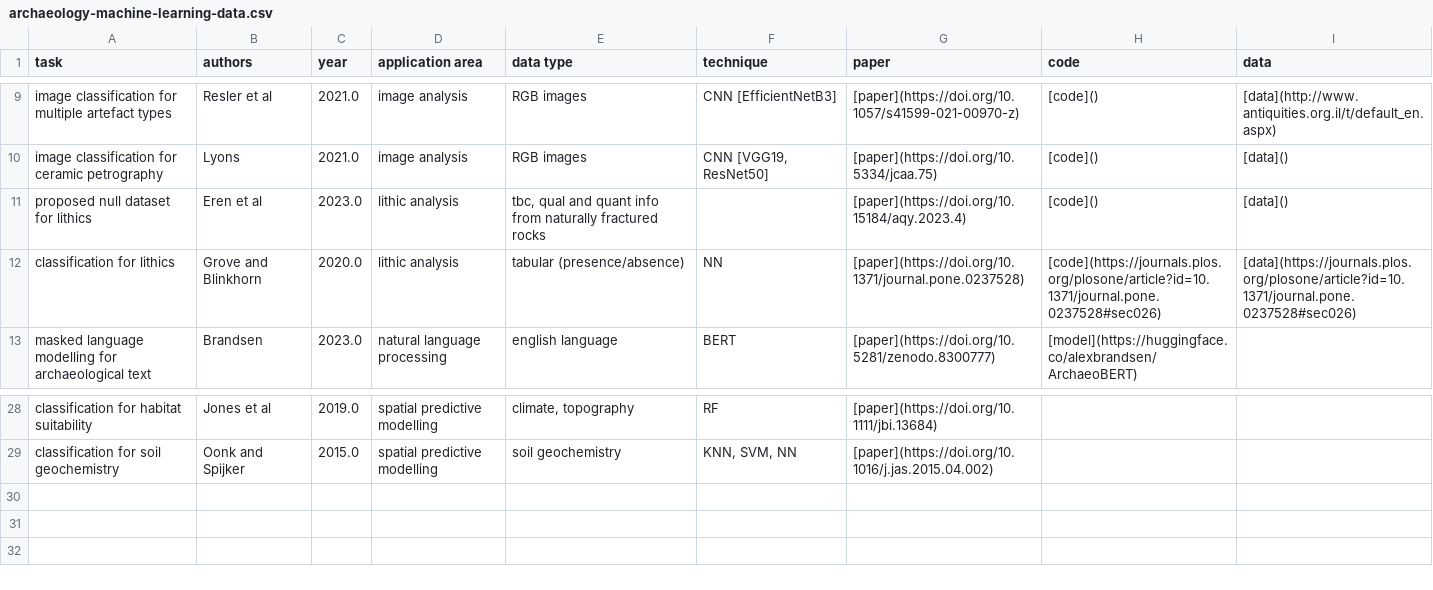
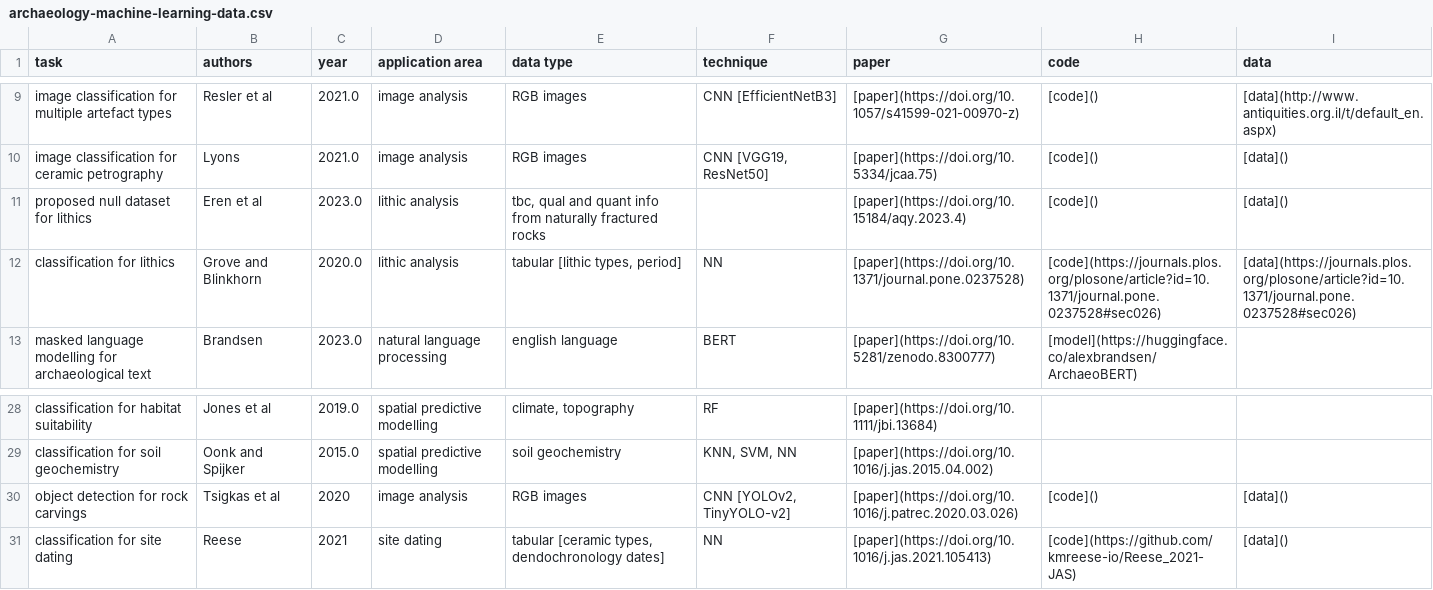
Before and after one commit to lakillo/archaeology-machine-learning, a CSV file: data/archaeology-machine-learning-data.csv, drawn as a sheet; only a part is shown, gaps mark what is left out.

Commit message:
adds Tsigkas et al 2020, Reese 2021, adds data type to Grove and Blinkhorn 2020

```diff
--- a/data/archaeology-machine-learning-data.csv
+++ b/data/archaeology-machine-learning-data.csv
@@ -11,3 +11,3 @@ image classification for ceramic petrography,Lyons,2021.0,image analysis,RGB ima
 proposed null dataset for lithics,Eren et al,2023.0,lithic analysis,"tbc, qual and quant info from naturally fractured rocks",,[paper](https://doi.org/10.15184/aqy.2023.4),[code](),[data]()
-classification for lithics,Grove and Blinkhorn,2020.0,lithic analysis,tabular (presence/absence),NN,[paper](https://doi.org/10.1371/journal.pone.0237528),[code](https://journals.plos.org/plosone/article?id=10.1371/journal.pone.0237528#sec026),[data](https://journals.plos.org/plosone/article?id=10.1371/journal.pone.0237528#sec026)
+classification for lithics,Grove and Blinkhorn,2020.0,lithic analysis,"tabular [lithic types, period]",NN,[paper](https://doi.org/10.1371/journal.pone.0237528),[code](https://journals.plos.org/plosone/article?id=10.1371/journal.pone.0237528#sec026),[data](https://journals.plos.org/plosone/article?id=10.1371/journal.pone.0237528#sec026)
 masked language modelling for archaeological text,Brandsen,2023.0,natural language processing,english language,BERT,[paper](https://doi.org/10.5281/zenodo.8300777),[model](https://huggingface.co/alexbrandsen/ArchaeoBERT),
@@ -29 +29,3 @@ classification for habitat suitability,Jones et al,2019.0,spatial predictive mod
 classification for soil geochemistry,Oonk and Spijker,2015.0,spatial predictive modelling,soil geochemistry,"KNN, SVM, NN",[paper](https://doi.org/10.1016/j.jas.2015.04.002),,
+object detection for rock carvings,Tsigkas et al,2020,image analysis,RGB images,"CNN [YOLOv2, TinyYOLO-v2]",[paper](https://doi.org/10.1016/j.patrec.2020.03.026),[code](),[data]()
+classification for site dating,Reese,2021,site dating,"tabular [ceramic types, dendochronology dates]",NN,[paper](https://doi.org/10.1016/j.jas.2021.105413),[code](https://github.com/kmreese-io/Reese_2021-JAS),[data]()
```
